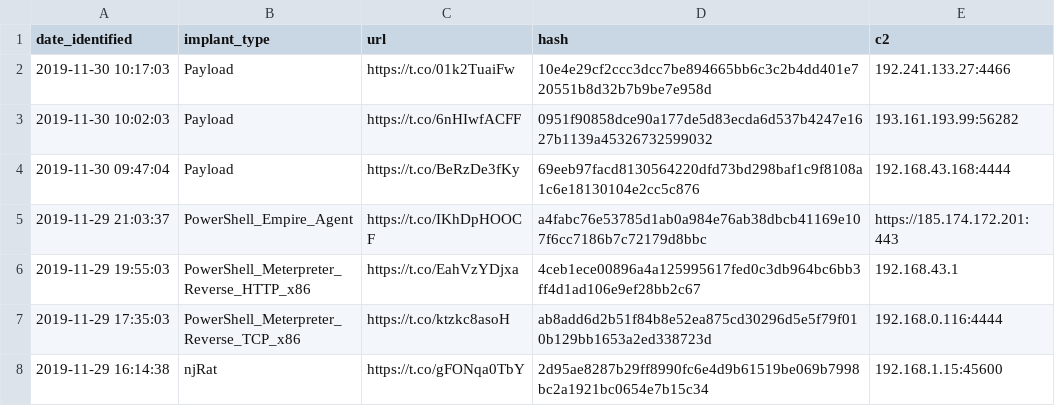
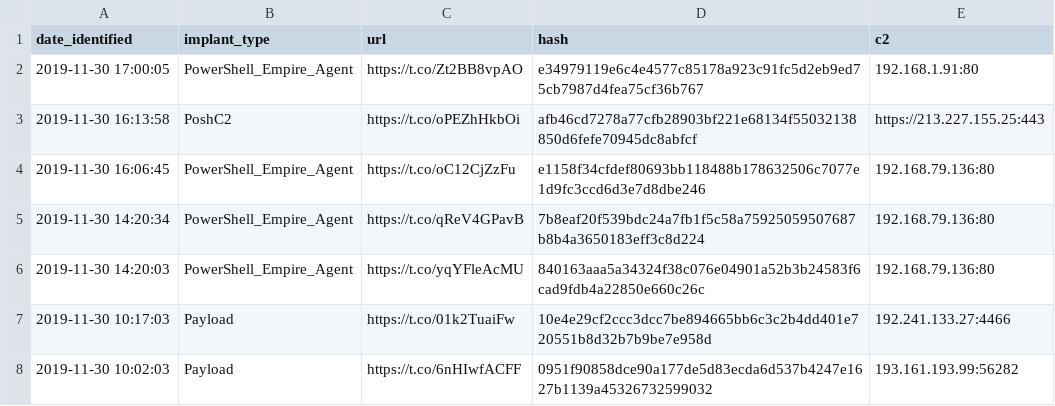
Before and after one commit to signalblur/ScumBots-DataFeed, a CSV file: scumfeed.csv, drawn as a sheet; only a part is shown; the shorter side is filled out with more unchanged rows; the diff names each change by its address in the sheet, - before the commit and + after, or states it on an @@ line.

```diff
--- a/scumfeed.csv
+++ b/scumfeed.csv
+row 2: 2019-11-30 17:00:05 | PowerShell_Empire_Agent | https://t.co/Zt2BB8vpAO | e34979119e6c4e4577c85178a923c91fc5d2eb9ed75cb7987d4fea75cf36b767 | 192.168.1.91:80
+row 3: 2019-11-30 16:13:58 | PoshC2 | https://t.co/oPEZhHkbOi | afb46cd7278a77cfb28903bf221e68134f55032138850d6fefe70945dc8abfcf | https://213.227.155.25:443
+row 4: 2019-11-30 16:06:45 | PowerShell_Empire_Agent | https://t.co/oC12CjZzFu | e1158f34cfdef80693bb118488b178632506c7077e1d9fc3ccd6d3e7d8dbe246 | 192.168.79.136:80
+row 5: 2019-11-30 14:20:34 | PowerShell_Empire_Agent | https://t.co/qReV4GPavB | 7b8eaf20f539bdc24a7fb1f5c58a75925059507687b8b4a3650183eff3c8d224 | 192.168.79.136:80
+row 6: 2019-11-30 14:20:03 | PowerShell_Empire_Agent | https://t.co/yqYFleAcMU | 840163aaa5a34324f38c076e04901a52b3b24583f6cad9fdb4a22850e660c26c | 192.168.79.136:80
```
Also changed, not shown: 1 other file.
